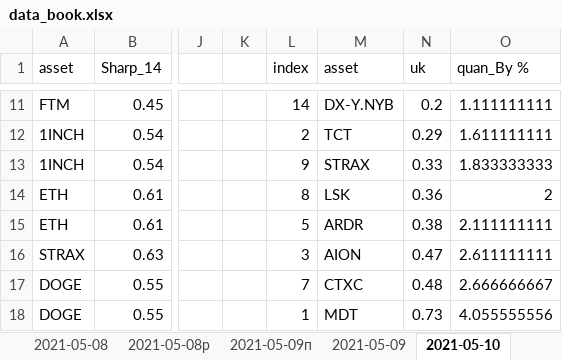
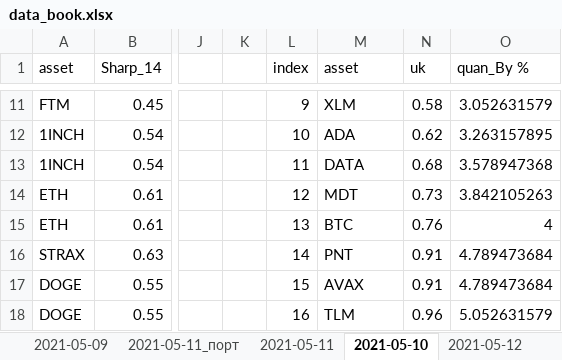
Before and after one commit to Profnastill/Binance, an Excel workbook: data_book.xlsx, sheet 2021-05-10, drawn as a sheet; only a part is shown, gaps mark what is left out; values as stored, in another font and other column widths than the file's, no borders; the diff covers the shown part only; the diff names each change by its address in the sheet, - before the commit and + after, or states it on an @@ line.

```diff
--- a/data_book.xlsx (sheet 2021-05-10)
+++ b/data_book.xlsx (sheet 2021-05-10)
+sheet tab: 2021-05-11_порт
+sheet tab: 2021-05-11
+sheet tab: 2021-05-12
-L11 (index): 14
+L11 (index): 9
-M11 (asset): DX-Y.NYB
+M11 (asset): XLM
-N11 (uk): 0.2
+N11 (uk): 0.58
-O11 (quan_By %): 1.111111111
+O11 (quan_By %): 3.052631579
-L12 (index): 2
+L12 (index): 10
-M12 (asset): TCT
+M12 (asset): ADA
-N12 (uk): 0.29
+N12 (uk): 0.62
-O12 (quan_By %): 1.611111111
+O12 (quan_By %): 3.263157895
-L13 (index): 9
+L13 (index): 11
-M13 (asset): STRAX
+M13 (asset): DATA
-N13 (uk): 0.33
+N13 (uk): 0.68
-O13 (quan_By %): 1.833333333
+O13 (quan_By %): 3.578947368
-L14 (index): 8
+L14 (index): 12
-M14 (asset): LSK
+M14 (asset): MDT
-N14 (uk): 0.36
+N14 (uk): 0.73
-O14 (quan_By %): 2
+O14 (quan_By %): 3.842105263
-L15 (index): 5
+L15 (index): 13
-M15 (asset): ARDR
+M15 (asset): BTC
-N15 (uk): 0.38
+N15 (uk): 0.76
-O15 (quan_By %): 2.111111111
+O15 (quan_By %): 4
-L16 (index): 3
+L16 (index): 14
-M16 (asset): AION
+M16 (asset): PNT
-N16 (uk): 0.47
+N16 (uk): 0.91
-O16 (quan_By %): 2.611111111
+O16 (quan_By %): 4.789473684
-L17 (index): 7
+L17 (index): 15
-M17 (asset): CTXC
+M17 (asset): AVAX
-N17 (uk): 0.48
+N17 (uk): 0.91
-O17 (quan_By %): 2.666666667
+O17 (quan_By %): 4.789473684
-L18 (index): 1
+L18 (index): 16
-M18 (asset): MDT
+M18 (asset): TLM
-N18 (uk): 0.73
+N18 (uk): 0.96
-O18 (quan_By %): 4.055555556
+O18 (quan_By %): 5.052631579
```
Also changed, not shown: 37 edited cells elsewhere in this sheet, sheet Портфель, other sheet tabs, charts or pictures, 4 other files.
